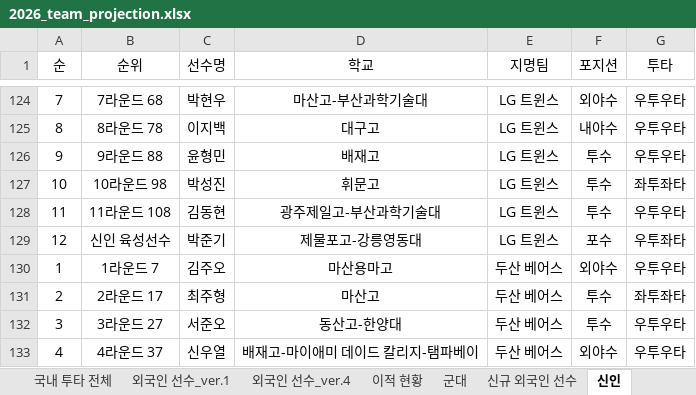
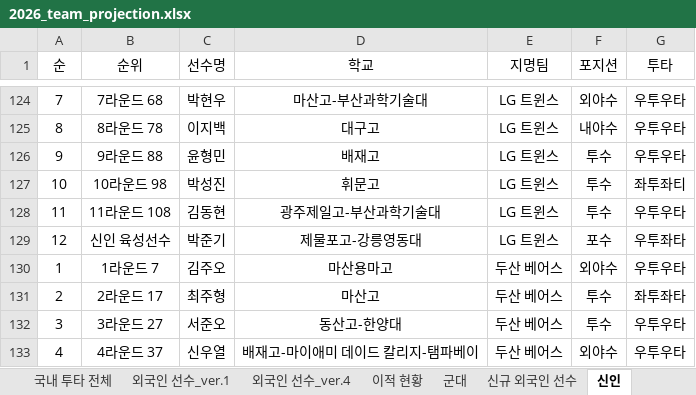
Before and after one commit to jaeb0129/practice, an Excel workbook: projection/2026_team_projection.xlsx, sheet 신인, drawn as a sheet; only a part is shown, gaps mark what is left out; values as stored, in another font and other column widths than the file's, no borders; the diff names each change by its address in the sheet, - before the commit and + after, or states it on an @@ line.

```diff
--- a/projection/2026_team_projection.xlsx (sheet 신인)
+++ b/projection/2026_team_projection.xlsx (sheet 신인)
-G127 (투타): 좌투좌타
+G127 (투타): 좌투좌티
```
Also changed, not shown: sheet 이적 현황, sheet 군대, sheet LG, sheet 국내 투타 전체, sheet 외국인 선수_ver.4.
